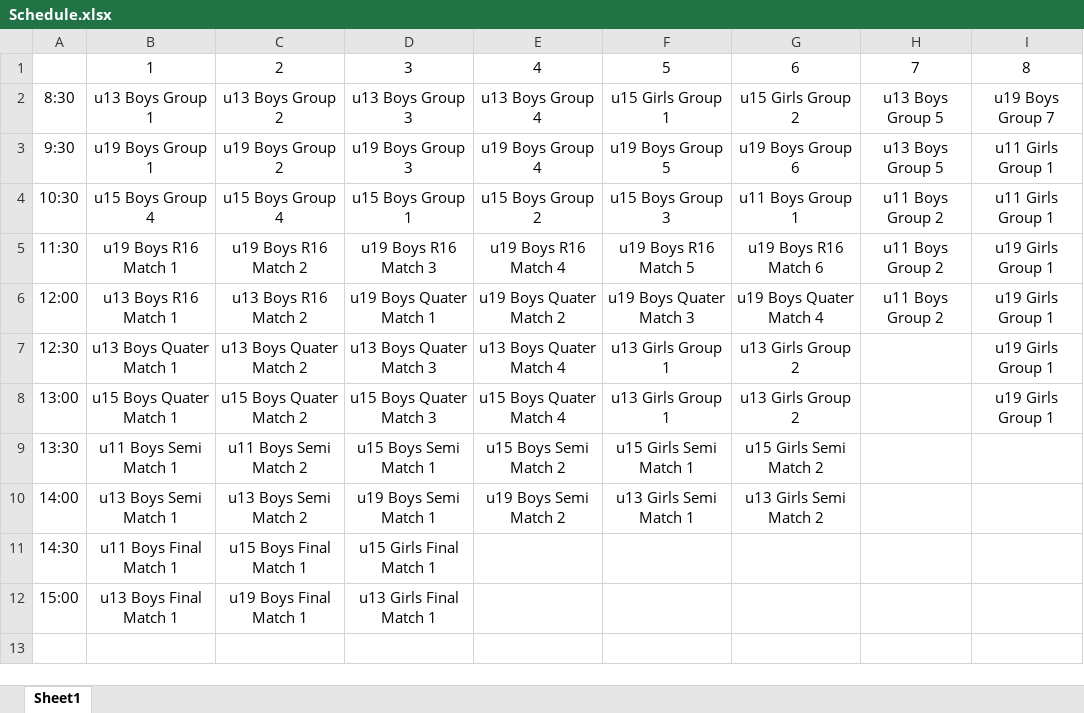
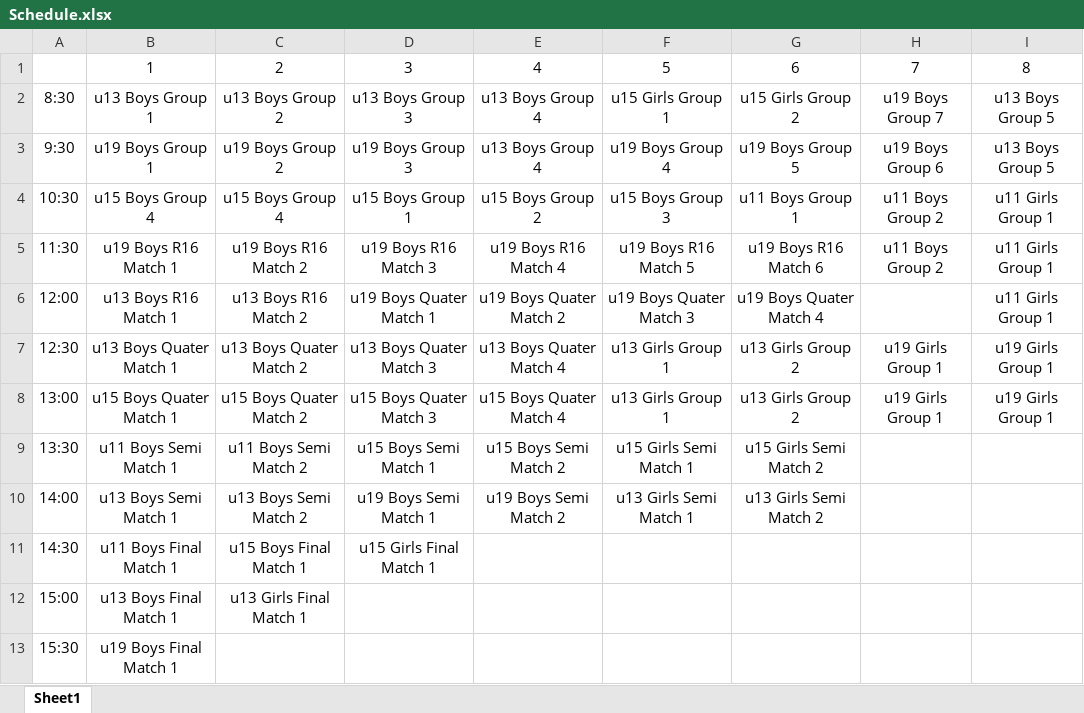
Before and after one commit to JoshuaDuPlooy/tournament-manager, an Excel workbook: admin/Schedule.xlsx, sheet Sheet1, drawn as a sheet; values as stored, in another font and other column widths than the file's, no borders; the diff names each change by its address in the sheet, - before the commit and + after, or states it on an @@ line.

Commit message:
added remy and updated schedule

```diff
--- a/admin/Schedule.xlsx (sheet Sheet1)
+++ b/admin/Schedule.xlsx (sheet Sheet1)
-H2: u13 Boys Group 5
+H2: u19 Boys Group 7
-I2: u19 Boys Group 7
+I2: u13 Boys Group 5
-E3: u19 Boys Group 4
+E3: u13 Boys Group 4
-F3: u19 Boys Group 5
+F3: u19 Boys Group 4
-G3: u19 Boys Group 6
+G3: u19 Boys Group 5
-H3: u13 Boys Group 5
+H3: u19 Boys Group 6
-I3: u11 Girls Group 1
+I3: u13 Boys Group 5
-I5:I6: u19 Girls Group 1
+I5:I6: u11 Girls Group 1
-H6: u11 Boys Group 2
+H6: (empty)
-H7:H8: (empty)
+H7:H8: u19 Girls Group 1
-C12: u19 Boys Final Match 1
+C12: u13 Girls Final Match 1
-D12: u13 Girls Final Match 1
+D12: (empty)
+row 13: 15:30 | u19 Boys Final Match 1
```
Also changed, not shown: 14 other files.
